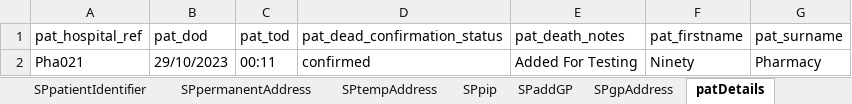
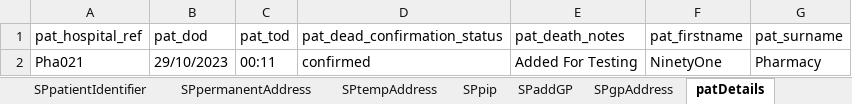
Before and after one commit to manojvyavahare27/C4Automation, an Excel workbook: ExcelFiles/PharmacyDomain.xlsx, sheet patDetails, drawn as a sheet; values as stored, in another font and other column widths than the file's, no borders; the diff names each change by its address in the sheet, - before the commit and + after, or states it on an @@ line.

```diff
--- a/ExcelFiles/PharmacyDomain.xlsx (sheet patDetails)
+++ b/ExcelFiles/PharmacyDomain.xlsx (sheet patDetails)
-F2 (pat_firstname): Ninety
+F2 (pat_firstname): NinetyOne
```
Also changed, not shown: sheet patientIdentifier, sheet addPatient, sheet editPatient, ExcelFiles/PatientDomain.xlsx, 1 other file.
